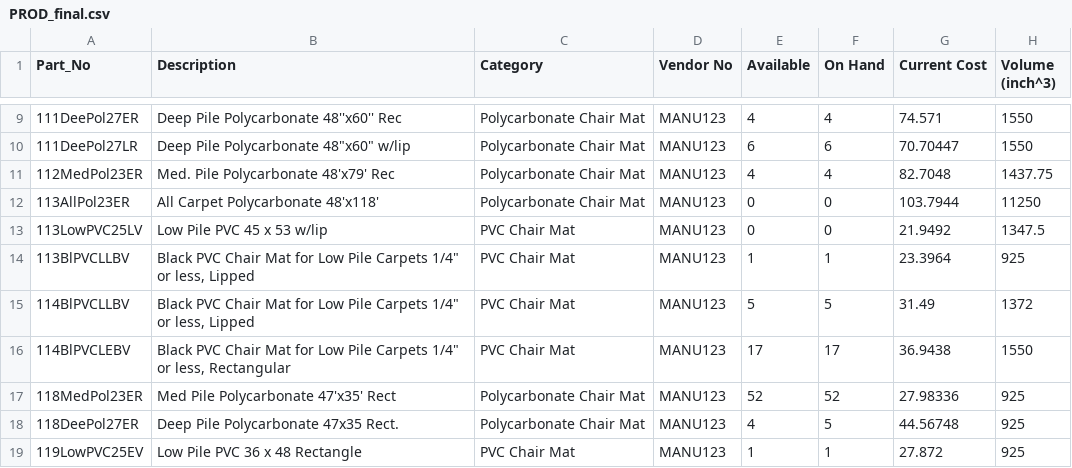
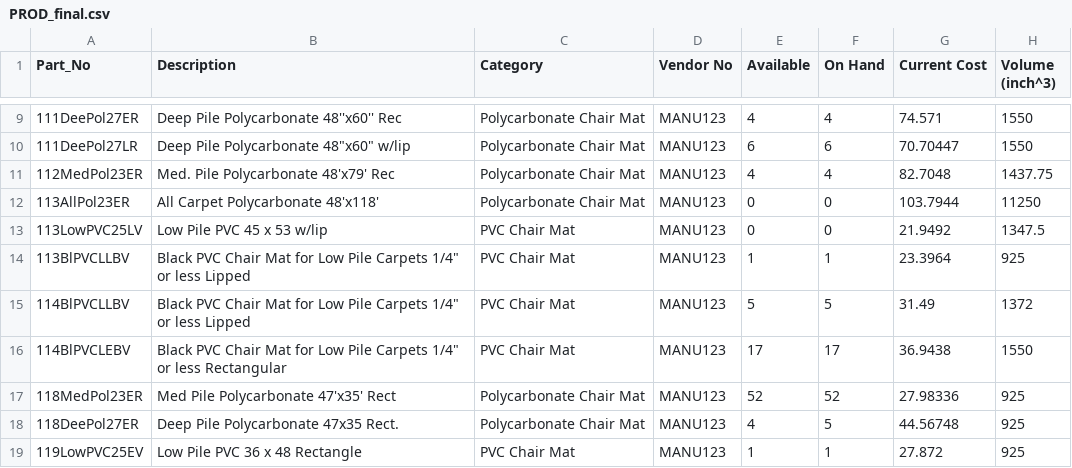
Before and after one commit to saraparveen26/Sales-Volume-Forecasting, a CSV file: Resources/PROD_final.csv, drawn as a sheet; only a part is shown, gaps mark what is left out; the diff names each change by its address in the sheet, - before the commit and + after, or states it on an @@ line.

Commit message:
Fixed commas in 3 rows of PROD_final.csv

```diff
--- a/Resources/PROD_final.csv
+++ b/Resources/PROD_final.csv
-B14:B15 (Description): …1/4" or less, Lipped
+B14:B15 (Description): …1/4" or less Lipped
-B16 (Description): …1/4" or less, Rectangular
+B16 (Description): …1/4" or less Rectangular
```
